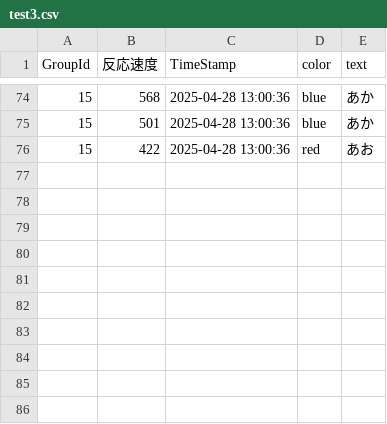
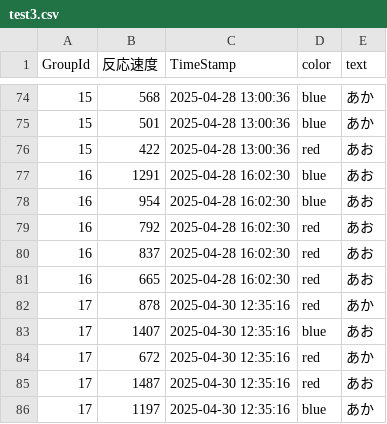
Before and after one commit to yukiyamamoto0804/May-Fes-Statistics, a CSV file: backend/output/test3.csv, drawn as a sheet; only a part is shown, gaps mark what is left out; the diff names each change by its address in the sheet, - before the commit and + after, or states it on an @@ line.

```diff
--- a/backend/output/test3.csv
+++ b/backend/output/test3.csv
+row 77: 16 | 1291 | 2025-04-28 16:02:30 | blue | あお
+row 78: 16 | 954 | 2025-04-28 16:02:30 | blue | あお
+row 79: 16 | 792 | 2025-04-28 16:02:30 | red | あお
+row 80: 16 | 837 | 2025-04-28 16:02:30 | red | あお
+row 81: 16 | 665 | 2025-04-28 16:02:30 | red | あお
+row 82: 17 | 878 | 2025-04-30 12:35:16 | red | あか
+row 83: 17 | 1407 | 2025-04-30 12:35:16 | blue | あお
+row 84: 17 | 672 | 2025-04-30 12:35:16 | red | あか
+row 85: 17 | 1487 | 2025-04-30 12:35:16 | red | あお
+row 86: 17 | 1197 | 2025-04-30 12:35:16 | blue | あか
```
Also changed, not shown: backend/output/test1.csv, backend/output/test2.csv, 10 other files.
